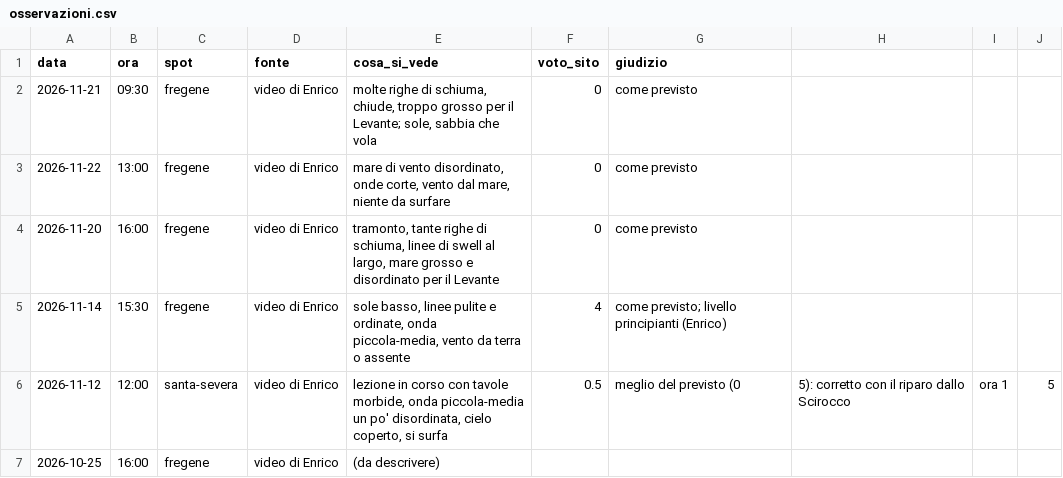
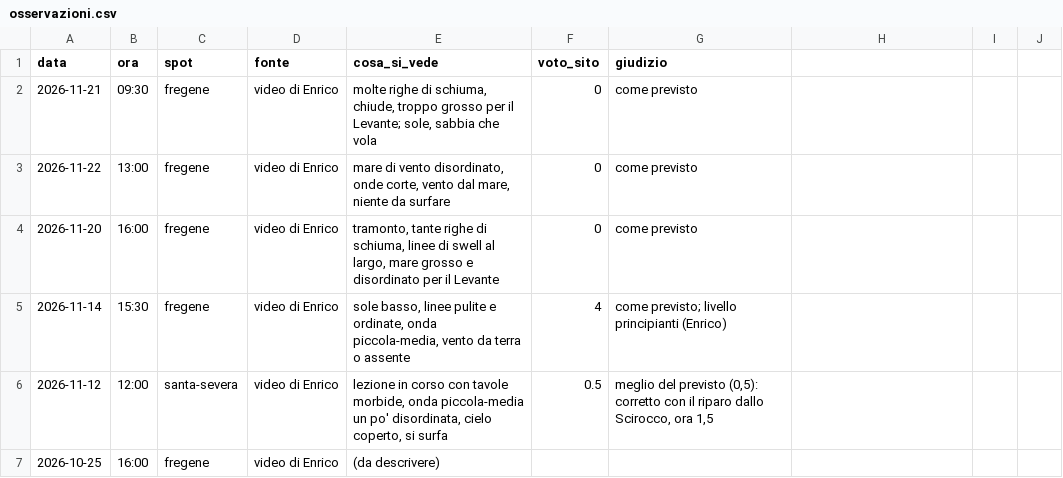
Before and after one commit to enricomariacaporossi/surf-lazio, a CSV file: data/osservazioni.csv, drawn as a sheet; the diff names each change by its address in the sheet, - before the commit and + after, or states it on an @@ line.

```diff
--- a/data/osservazioni.csv
+++ b/data/osservazioni.csv
-G6 (giudizio): …del previsto (0
+G6 (giudizio): …del previsto (0,5): corretto con il riparo dallo Scirocco, ora 1,5
-H6: 5): corretto con il riparo dallo Scirocco
+H6: (empty)
-I6: ora 1
+I6: (empty)
-J6: 5
+J6: (empty)
```
